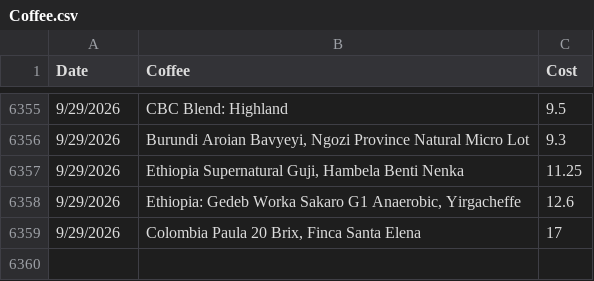
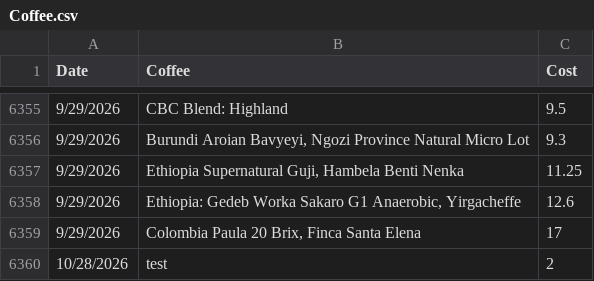
Before and after one commit to SpicyGarlic308/coffee-scraper, a CSV file: Coffee.csv, drawn as a sheet; only a part is shown, gaps mark what is left out.

Commit message:
Update CSV

```diff
--- a/Coffee.csv
+++ b/Coffee.csv
@@ -6359 +6359,2 @@ Date,Coffee,Cost
 9/29/2026,"Colombia Paula 20 Brix, Finca Santa Elena",17
+10/28/2026,test,2
```
